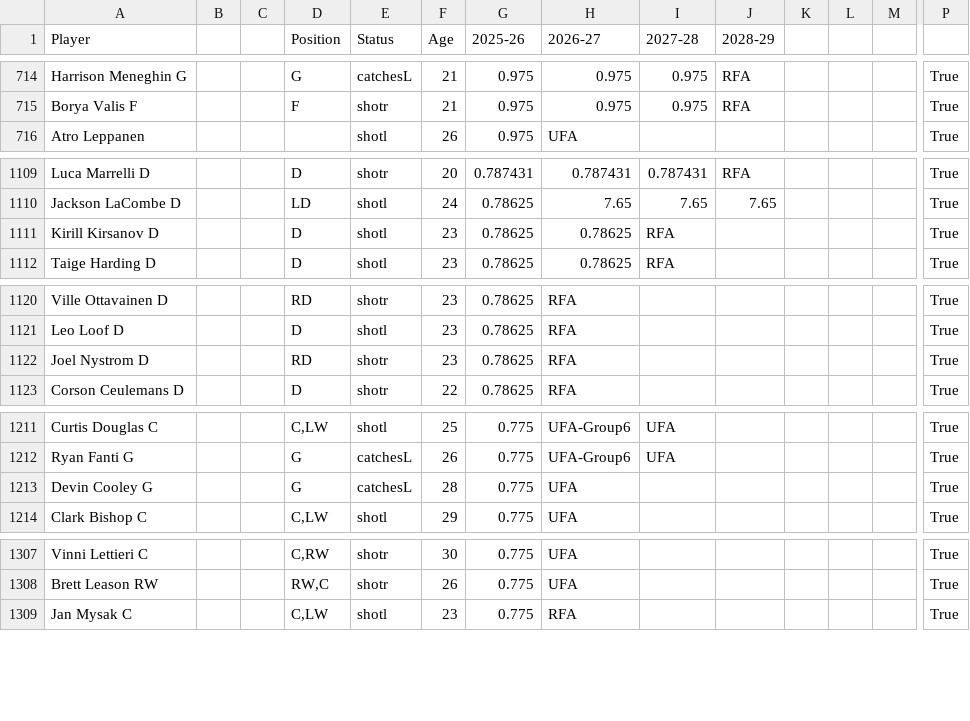
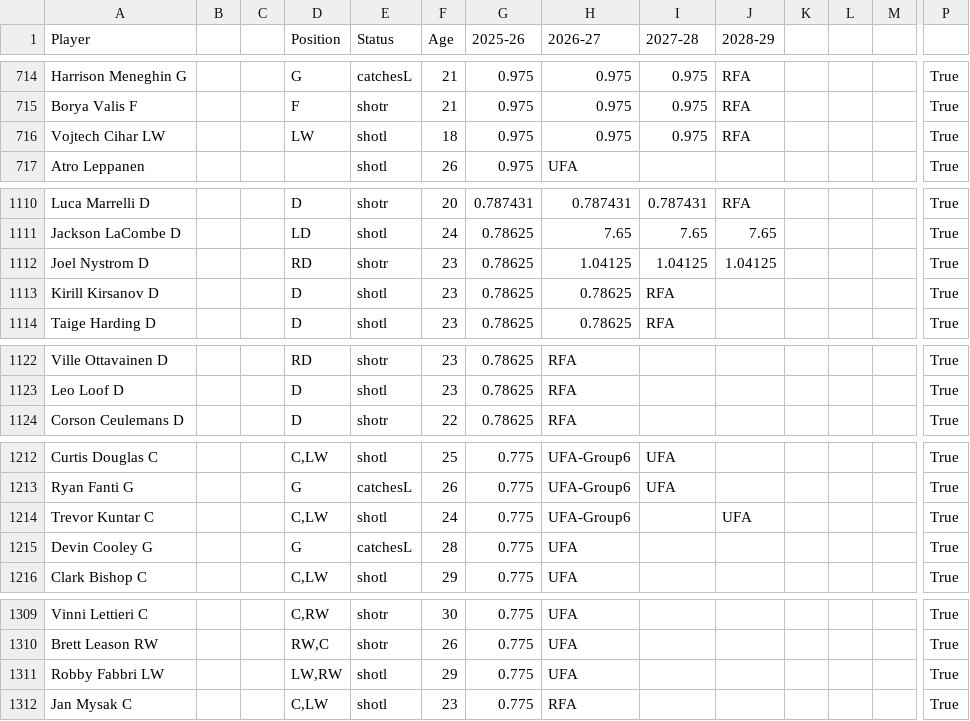
Before and after one commit to kww271/qBneK36JpdQetizHcQM7DMrCSz, a CSV file: caphits.csv, drawn as a sheet; only a part is shown, gaps mark what is left out; removed rows and columns are numbered as before the commit, all else as after; rows hold the shown columns only; the diff covers the shown part only; the diff names each change by its address in the sheet, - before the commit and + after, or states it on an @@ line.

Commit message:
Updated December 12, 2025 at 20:02

```diff
--- a/caphits.csv
+++ b/caphits.csv
+row 716: Vojtech Cihar LW |  |  | LW | shotl | 18 | 0.975 | 0.975 | 0.975 | RFA |  |  |  | True
+row 1112: Joel Nystrom D |  |  | RD | shotr | 23 | 0.78625 | 1.04125 | 1.04125 | 1.04125 |  |  |  | True
-row 1122: Joel Nystrom D |  |  | RD | shotr | 23 | 0.78625 | RFA |  |  |  |  |  | True
+row 1214: Trevor Kuntar C |  |  | C,LW | shotl | 24 | 0.775 | UFA-Group6 |  | UFA |  |  |  | True
+row 1311: Robby Fabbri LW |  |  | LW,RW | shotl | 29 | 0.775 | UFA |  |  |  |  |  | True
```
Also changed, not shown: 35 edited cells elsewhere in this file.
